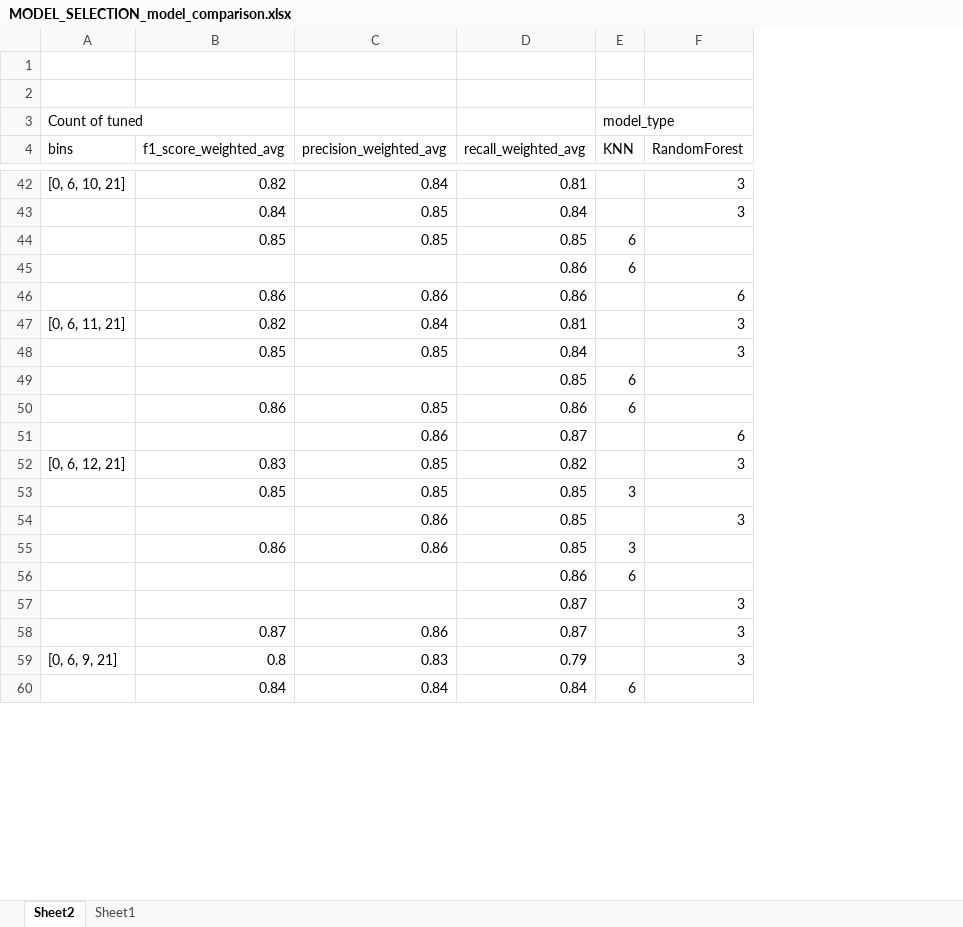
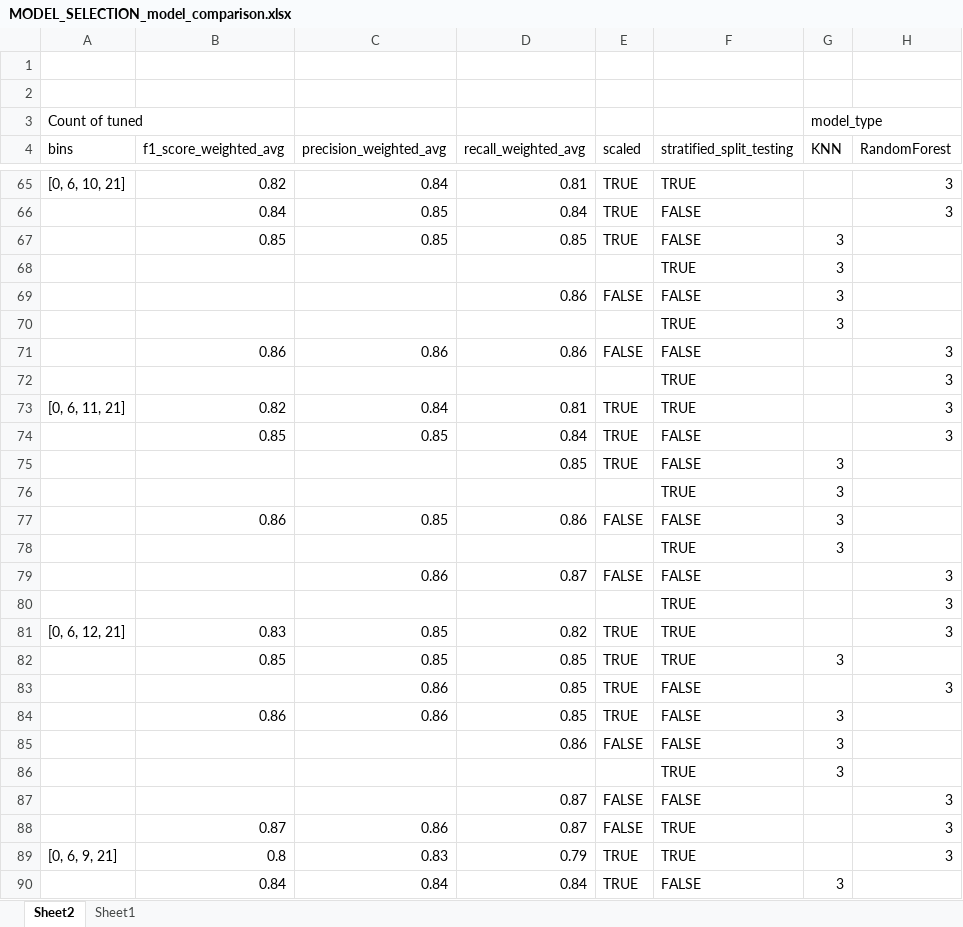
Before and after one commit to fgar174/UOA-fgar174_dissertaion, an Excel workbook: python_modeling/model_metrics/MODEL_SELECTION_model_comparison.xlsx, sheet Sheet2, drawn as a sheet; only a part is shown, gaps mark what is left out; values as stored, in another font and other column widths than the file's, no borders; removed rows and columns are numbered as before the commit, all else as after; the diff covers the shown part only; the diff names each change by its address in the sheet, - before the commit and + after, or states it on an @@ line.

```diff
--- a/python_modeling/model_metrics/MODEL_SELECTION_model_comparison.xlsx (sheet Sheet2)
+++ b/python_modeling/model_metrics/MODEL_SELECTION_model_comparison.xlsx (sheet Sheet2)
+column E (scaled), rows 65-67: all TRUE; row 71: FALSE; rows 73-75: all TRUE; row 77: FALSE; row 79: FALSE; rows 81-85: TRUE | TRUE | TRUE | TRUE | FALSE; rows 87-90: FALSE | FALSE | TRUE | TRUE
+column F (stratified_split_testing), rows 65-67: TRUE | FALSE | FALSE; row 71: FALSE; rows 73-75: TRUE | FALSE | FALSE; row 77: FALSE; row 79: FALSE; rows 81-85: TRUE | TRUE | FALSE | FALSE | FALSE; rows 87-90: FALSE | TRUE | TRUE | FALSE
-G67 (KNN): 6
+G67 (KNN): 3
-row 45:  |  |  | 0.86 | 6
+row 68:  |  |  |  |  | TRUE | 3
+row 69:  |  |  | 0.86 | FALSE | FALSE | 3
+row 70:  |  |  |  |  | TRUE | 3
-H71 (RandomForest): 6
+H71 (RandomForest): 3
+row 72:  |  |  |  |  | TRUE |  | 3
-G75 (KNN): 6
+G75 (KNN): 3
+row 76:  |  |  |  |  | TRUE | 3
-G77 (KNN): 6
+G77 (KNN): 3
+row 78:  |  |  |  |  | TRUE | 3
-H79 (RandomForest): 6
+H79 (RandomForest): 3
+row 80:  |  |  |  |  | TRUE |  | 3
-G85 (KNN): 6
+G85 (KNN): 3
+row 86:  |  |  |  |  | TRUE | 3
-G90 (KNN): 6
+G90 (KNN): 3
```
Also changed, not shown: 26 added rows, 1 removed row, 16 edited cells and cell formats elsewhere in this sheet, 1 other file.
